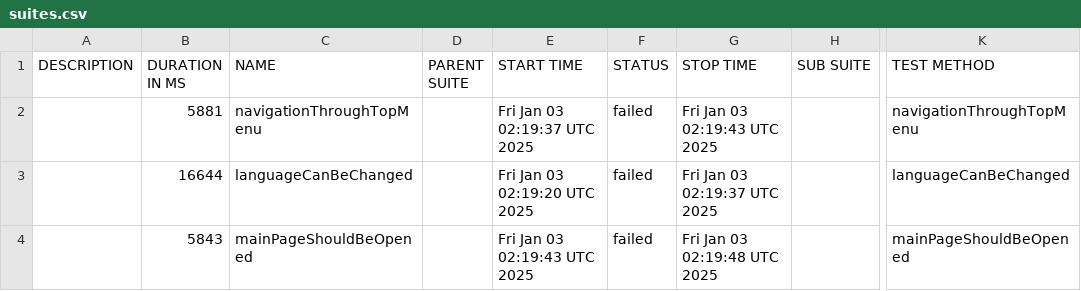
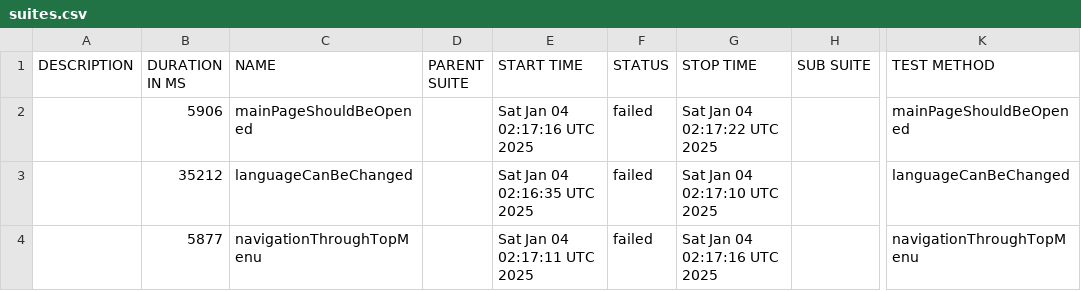
Before and after one commit to sergiy-bloshchenko-personal/compasswayTask, a CSV file: uitesting/data/suites.csv, drawn as a sheet; only a part is shown, gaps mark what is left out; the diff names each change by its address in the sheet, - before the commit and + after, or states it on an @@ line.

Commit message:
https://sergiyjump.github.io/compasswayTask/uitesting 09647e460952defc180e7cc5e248160da466208c

```diff
--- a/uitesting/data/suites.csv
+++ b/uitesting/data/suites.csv
-B2 (DURATION IN MS): 5881
+B2 (DURATION IN MS): 5906
-C2 (NAME): navigationThroughTopMenu
+C2 (NAME): mainPageShouldBeOpened
-E2 (START TIME): Fri Jan 03 02:19:37 UTC 2025
+E2 (START TIME): Sat Jan 04 02:17:16 UTC 2025
-G2 (STOP TIME): Fri Jan 03 02:19:43 UTC 2025
+G2 (STOP TIME): Sat Jan 04 02:17:22 UTC 2025
-K2 (TEST METHOD): navigationThroughTopMenu
+K2 (TEST METHOD): mainPageShouldBeOpened
-B3 (DURATION IN MS): 16644
+B3 (DURATION IN MS): 35212
-E3 (START TIME): Fri Jan 03 02:19:20 UTC 2025
+E3 (START TIME): Sat Jan 04 02:16:35 UTC 2025
-G3 (STOP TIME): Fri Jan 03 02:19:37 UTC 2025
+G3 (STOP TIME): Sat Jan 04 02:17:10 UTC 2025
-B4 (DURATION IN MS): 5843
+B4 (DURATION IN MS): 5877
-C4 (NAME): mainPageShouldBeOpened
+C4 (NAME): navigationThroughTopMenu
-E4 (START TIME): Fri Jan 03 02:19:43 UTC 2025
+E4 (START TIME): Sat Jan 04 02:17:11 UTC 2025
-G4 (STOP TIME): Fri Jan 03 02:19:48 UTC 2025
+G4 (STOP TIME): Sat Jan 04 02:17:16 UTC 2025
-K4 (TEST METHOD): mainPageShouldBeOpened
+K4 (TEST METHOD): navigationThroughTopMenu
```
Also changed, not shown: 20 other files.
